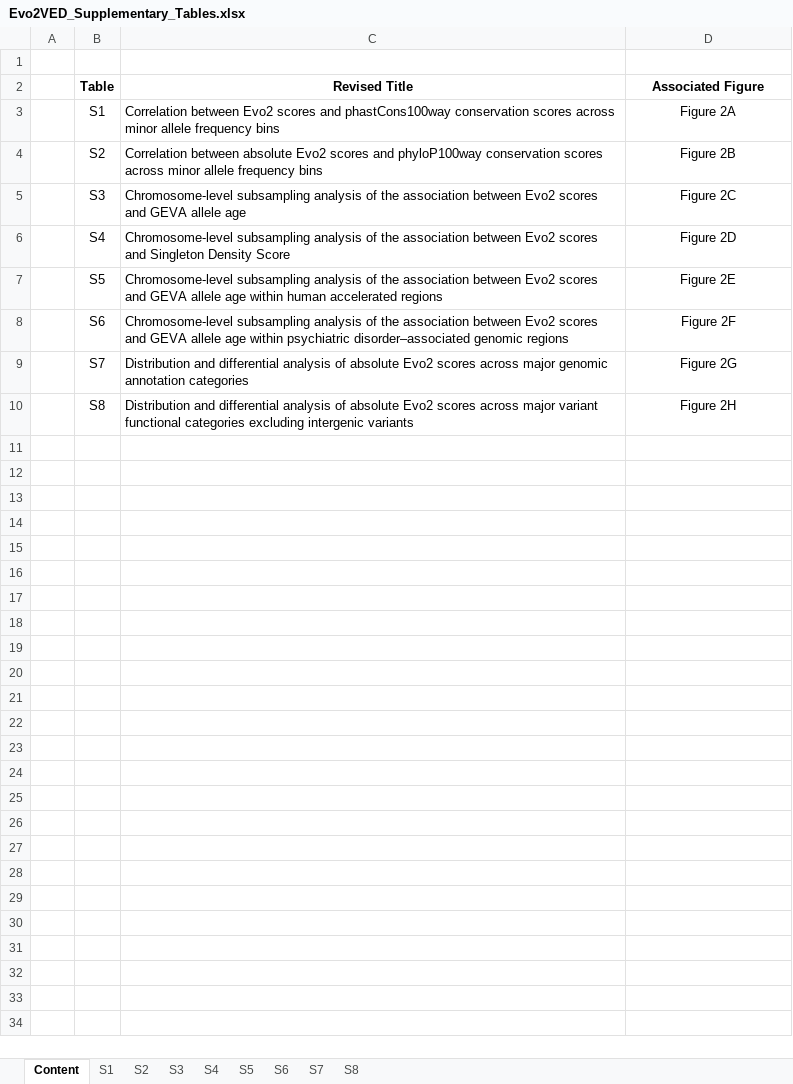
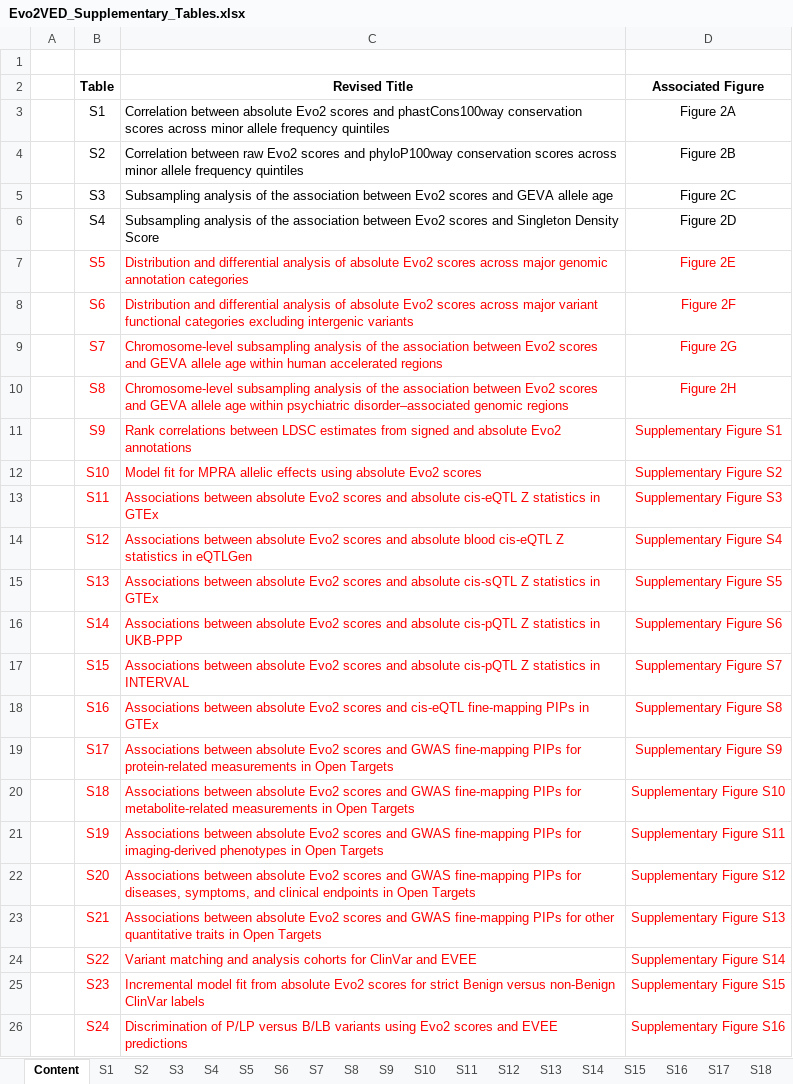
Before and after one commit to huthvincent/DNA-LLM-VED, an Excel workbook: docs/supplementary/Evo2VED_Supplementary_Tables.xlsx, sheet Content, drawn as a sheet; values as stored, in another font and other column widths than the file's, no borders; the diff names each change by its address in the sheet, - before the commit and + after, or states it on an @@ line.

Commit message:
Update supplementary tables and material with latest final files

```diff
--- a/docs/supplementary/Evo2VED_Supplementary_Tables.xlsx (sheet Content)
+++ b/docs/supplementary/Evo2VED_Supplementary_Tables.xlsx (sheet Content)
+sheet tab: S9
+sheet tab: S10
+sheet tab: S11
+sheet tab: S12
+sheet tab: S13
+sheet tab: S14
+sheet tab: S15
+sheet tab: S16
+sheet tab: S17
+sheet tab: S18
-C3 (Revised Title): Correlation between Evo2 scores and phastCons100way conservation scores across minor allele frequency bins
+C3 (Revised Title): Correlation between absolute Evo2 scores and phastCons100way conservation scores across minor allele frequency quintiles
-C4 (Revised Title): Correlation between absolute Evo2 scores and phyloP100way conservation scores across minor allele frequency bins
+C4 (Revised Title): Correlation between raw Evo2 scores and phyloP100way conservation scores across minor allele frequency quintiles
-C5 (Revised Title): Chromosome-level subsampling analysis of…
+C5 (Revised Title): Subsampling analysis of…
-C6 (Revised Title): Chromosome-level subsampling analysis of…
+C6 (Revised Title): Subsampling analysis of…
-B7:D10 text colour: black
+B7:D10 text colour: #FF0000
-C7 (Revised Title): Chromosome-level subsampling analysis of the association between Evo2 scores and GEVA allele age within human accelerated regions
+C7 (Revised Title): Distribution and differential analysis of absolute Evo2 scores across major genomic annotation categories
-C8 (Revised Title): Chromosome-level subsampling analysis of the association between Evo2 scores and GEVA allele age within psychiatric disorder–associated genomic regions
+C8 (Revised Title): Distribution and differential analysis of absolute Evo2 scores across major variant functional categories excluding intergenic variants
-C9 (Revised Title): Distribution and differential analysis of absolute Evo2 scores across major genomic annotation categories
+C9 (Revised Title): Chromosome-level subsampling analysis of the association between Evo2 scores and GEVA allele age within human accelerated regions
-C10 (Revised Title): Distribution and differential analysis of absolute Evo2 scores across major variant functional categories excluding intergenic variants
+C10 (Revised Title): Chromosome-level subsampling analysis of the association between Evo2 scores and GEVA allele age within psychiatric disorder–associated genomic regions
+row 11:  | S9 | Rank correlations between LDSC estimates from signed and absolute Evo2 annotations | Supplementary Figure S1
+row 12:  | S10 | Model fit for MPRA allelic effects using absolute Evo2 scores | Supplementary Figure S2
+row 13:  | S11 | Associations between absolute Evo2 scores and absolute cis-eQTL Z statistics in GTEx | Supplementary Figure S3
+row 14:  | S12 | Associations between absolute Evo2 scores and absolute blood cis-eQTL Z statistics in eQTLGen | Supplementary Figure S4
+row 15:  | S13 | Associations between absolute Evo2 scores and absolute cis-sQTL Z statistics in GTEx | Supplementary Figure S5
+row 16:  | S14 | Associations between absolute Evo2 scores and absolute cis-pQTL Z statistics in UKB-PPP | Supplementary Figure S6
+row 17:  | S15 | Associations between absolute Evo2 scores and absolute cis-pQTL Z statistics in INTERVAL | Supplementary Figure S7
+row 18:  | S16 | Associations between absolute Evo2 scores and cis-eQTL fine-mapping PIPs in GTEx | Supplementary Figure S8
+row 19:  | S17 | Associations between absolute Evo2 scores and GWAS fine-mapping PIPs for protein-related measurements in Open Targets | Supplementary Figure S9
+row 20:  | S18 | Associations between absolute Evo2 scores and GWAS fine-mapping PIPs for metabolite-related measurements in Open Targets | Supplementary Figure S10
+row 21:  | S19 | Associations between absolute Evo2 scores and GWAS fine-mapping PIPs for imaging-derived phenotypes in Open Targets | Supplementary Figure S11
+row 22:  | S20 | Associations between absolute Evo2 scores and GWAS fine-mapping PIPs for diseases, symptoms, and clinical endpoints in Open Targets | Supplementary Figure S12
+row 23:  | S21 | Associations between absolute Evo2 scores and GWAS fine-mapping PIPs for other quantitative traits in Open Targets | Supplementary Figure S13
+row 24:  | S22 | Variant matching and analysis cohorts for ClinVar and EVEE | Supplementary Figure S14
+row 25:  | S23 | Incremental model fit from absolute Evo2 scores for strict Benign versus non-Benign ClinVar labels | Supplementary Figure S15
+row 26:  | S24 | Discrimination of P/LP versus B/LB variants using Evo2 scores and EVEE predictions | Supplementary Figure S16
```
Also changed, not shown: sheet S5, sheet S6, sheet S7, sheet S8, sheet S3, sheet S4, 2 more sheets, other sheet tabs, 1 other file.
